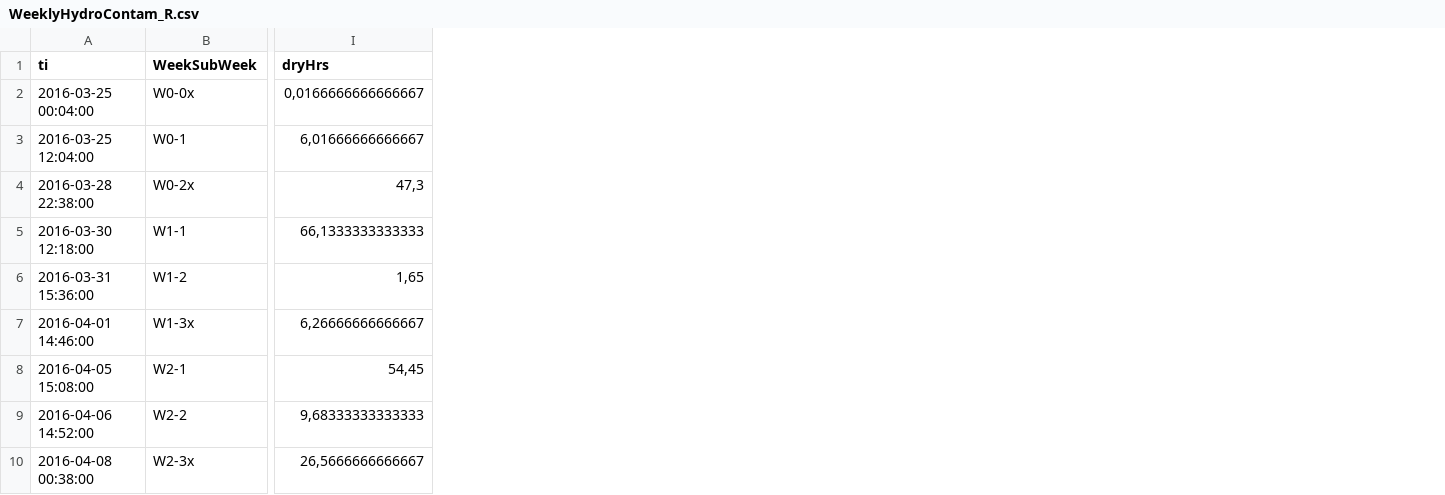
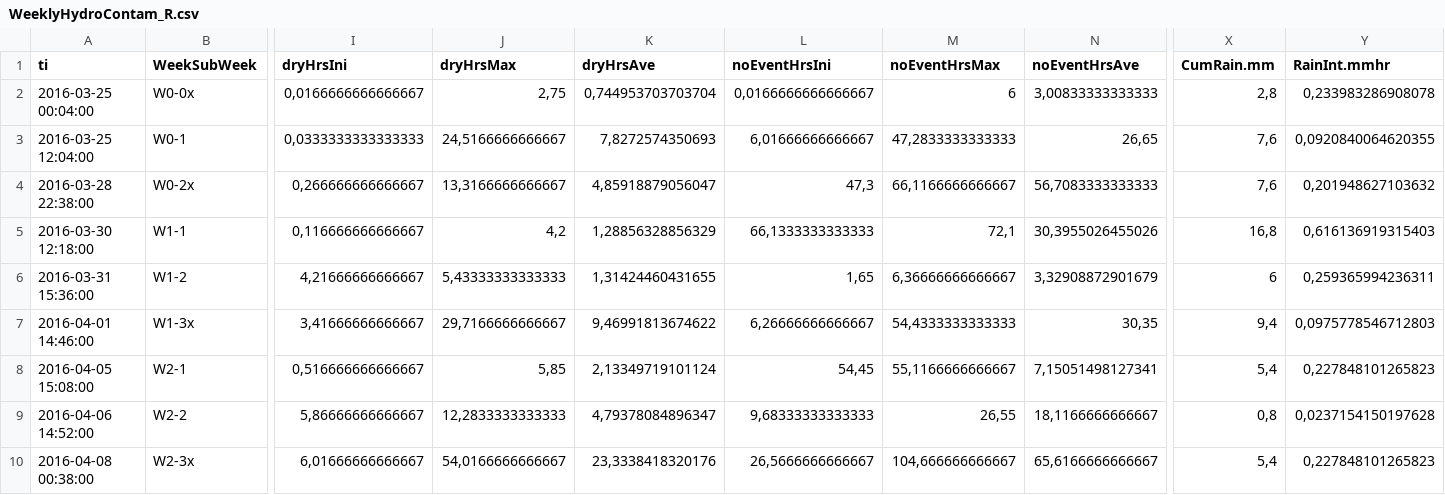
Before and after one commit to DayTimeChunks/HydrologicalMonitoring, a CSV file: Data/WeeklyHydroContam_R.csv, drawn as a sheet; only a part is shown, gaps mark what is left out; addresses are those after the commit; the diff names each change by its address in the sheet, - before the commit and + after, or states it on an @@ line.

```diff
--- a/Data/WeeklyHydroContam_R.csv
+++ b/Data/WeeklyHydroContam_R.csv
+column I (dryHrsIni), rows 2-10: 0,0166666666666667 | 0,0333333333333333 | 0,266666666666667 | 0,116666666666667 | 4,21666666666667 | 3,41666666666667 | 0,516666666666667 | 5,86666666666667 | 6,01666666666667
+column J (dryHrsMax), rows 2-10: 2,75 | 24,5166666666667 | 13,3166666666667 | 4,2 | 5,43333333333333 | 29,7166666666667 | 5,85 | 12,2833333333333 | 54,0166666666667
+column K (dryHrsAve), rows 2-10: 0,744953703703704 | 7,8272574350693 | 4,85918879056047 | 1,28856328856329 | 1,31424460431655 | 9,46991813674622 | 2,13349719101124 | 4,79378084896347 | 23,3338418320176
+column M (noEventHrsMax), rows 2-10: 6 | 47,2833333333333 | 66,1166666666667 | 72,1 | 6,36666666666667 | 54,4333333333333 | 55,1166666666667 | 26,55 | 104,666666666667
+column N (noEventHrsAve), rows 2-10: 3,00833333333333 | 26,65 | 56,7083333333333 | 30,3955026455026 | 3,32908872901679 | 30,35 | 7,15051498127341 | 18,1166666666667 | 65,6166666666667
+column X (CumRain.mm), rows 2-10: 2,8 | 7,6 | 7,6 | 16,8 | 6 | 9,4 | 5,4 | 0,8 | 5,4
+column Y (RainInt.mmhr), rows 2-10: 0,233983286908078 | 0,0920840064620355 | 0,201948627103632 | 0,616136919315403 | 0,259365994236311 | 0,0975778546712803 | 0,227848101265823 | 0,0237154150197628 | 0,227848101265823
-L1: dryHrs
+L1: noEventHrsIni
```
Also changed, not shown: Data/WaterSoils_R.csv, Data/WeeklyHydro_R.csv, 51 other files.
